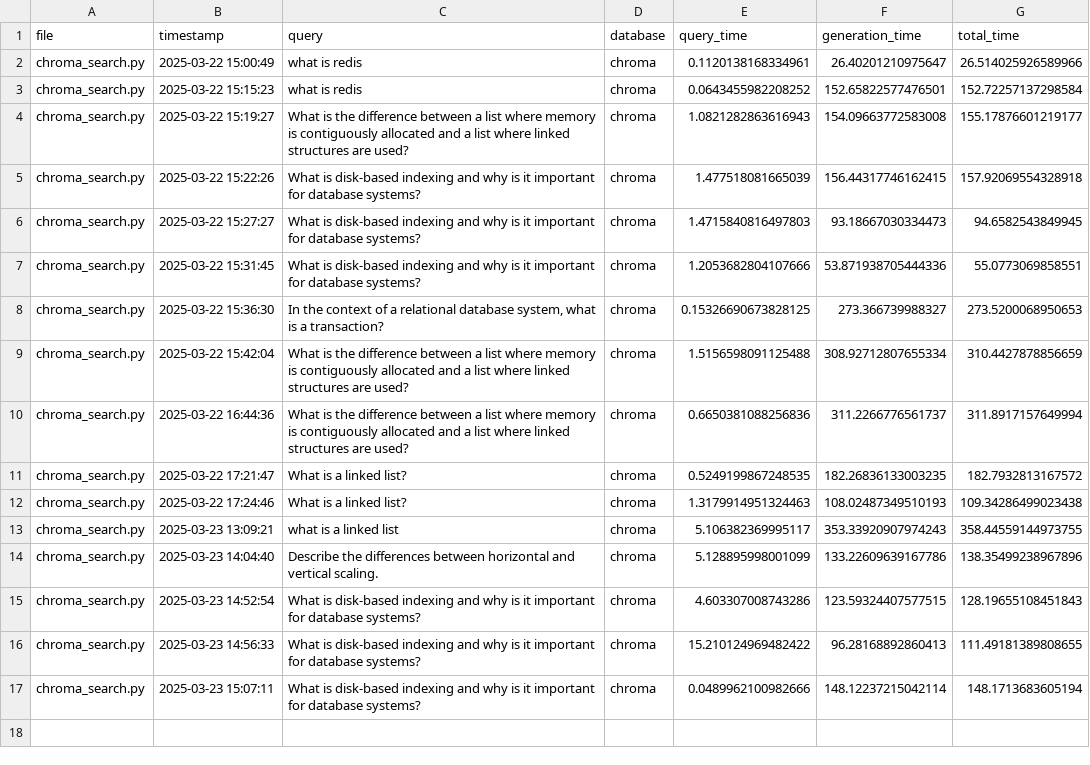
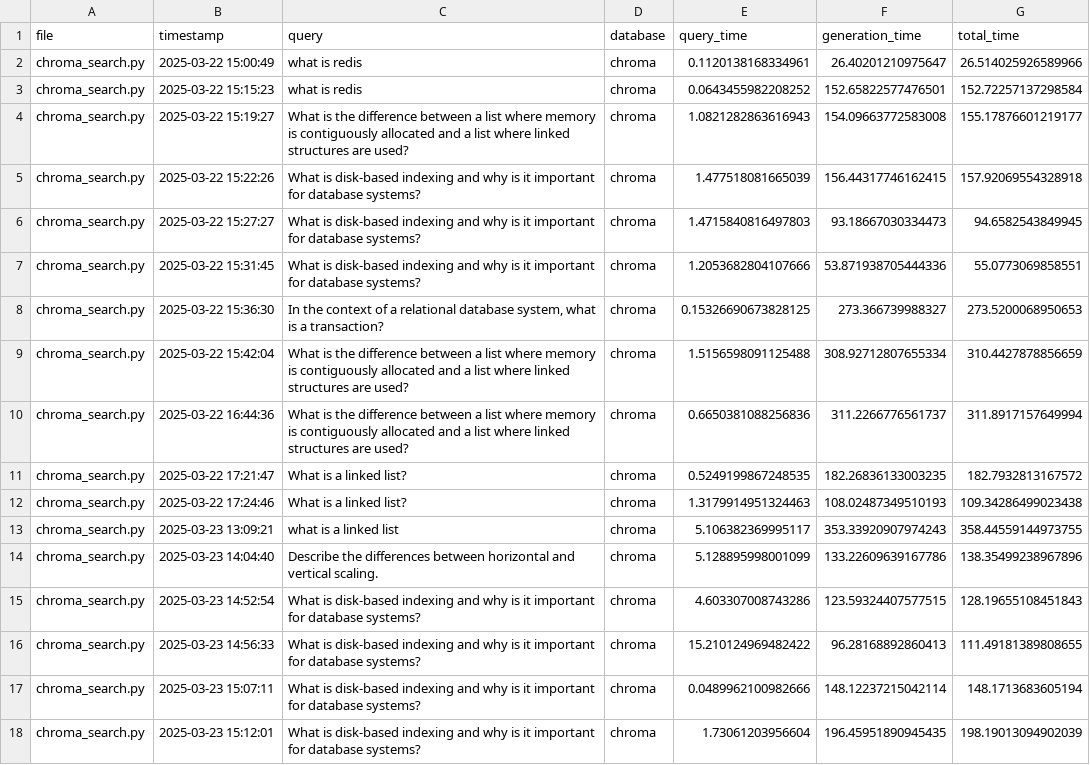
Before and after one commit to mmikanguyen/practical02, a CSV file: src/stats/chroma_search.csv, drawn as a sheet.

```diff
--- a/src/stats/chroma_search.csv
+++ b/src/stats/chroma_search.csv
@@ -17 +17,2 @@ chroma_search.py,2025-03-23 14:56:33,What is disk-based indexing and why is it i
 chroma_search.py,2025-03-23 15:07:11,What is disk-based indexing and why is it important for database systems?,chroma,0.0489962100982666,148.12237215042114,148.1713683605194
+chroma_search.py,2025-03-23 15:12:01,What is disk-based indexing and why is it important for database systems?,chroma,1.73061203956604,196.45951890945435,198.19013094902039
```
Also changed, not shown: 2 other files.
